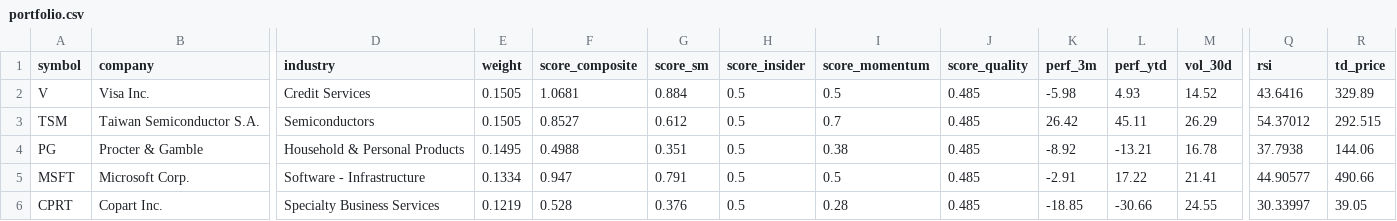
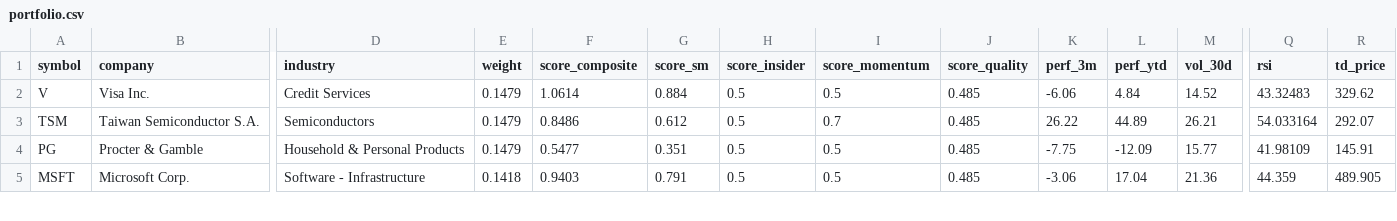
Before and after one commit to Bencode92/smartmoney-scraper, a CSV file: outputs/2025-12-02/portfolio.csv, drawn as a sheet; only a part is shown, gaps mark what is left out; removed rows and columns are numbered as before the commit, all else as after; rows hold the shown columns only; the diff covers the shown part only; the diff names each change by its address in the sheet, - before the commit and + after, or states it on an @@ line.

```diff
--- a/outputs/2025-12-02/portfolio.csv
+++ b/outputs/2025-12-02/portfolio.csv
-E2:E3 (weight): 0.1505
+E2:E3 (weight): 0.1479
-F2 (score_composite): 1.0681
+F2 (score_composite): 1.0614
-K2 (perf_3m): -5.98
+K2 (perf_3m): -6.06
-L2 (perf_ytd): 4.93
+L2 (perf_ytd): 4.84
-Q2 (rsi): 43.6416
+Q2 (rsi): 43.32483
-R2 (td_price): 329.89
+R2 (td_price): 329.62
-F3 (score_composite): 0.8527
+F3 (score_composite): 0.8486
-K3 (perf_3m): 26.42
+K3 (perf_3m): 26.22
-L3 (perf_ytd): 45.11
+L3 (perf_ytd): 44.89
-M3 (vol_30d): 26.29
+M3 (vol_30d): 26.21
-Q3 (rsi): 54.37012
+Q3 (rsi): 54.033164
-R3 (td_price): 292.515
+R3 (td_price): 292.07
-E4 (weight): 0.1495
+E4 (weight): 0.1479
-F4 (score_composite): 0.4988
+F4 (score_composite): 0.5477
-I4 (score_momentum): 0.38
+I4 (score_momentum): 0.5
-K4 (perf_3m): -8.92
+K4 (perf_3m): -7.75
-L4 (perf_ytd): -13.21
+L4 (perf_ytd): -12.09
-M4 (vol_30d): 16.78
+M4 (vol_30d): 15.77
-Q4 (rsi): 37.7938
+Q4 (rsi): 41.98109
-R4 (td_price): 144.06
+R4 (td_price): 145.91
-E5 (weight): 0.1334
+E5 (weight): 0.1418
-F5 (score_composite): 0.947
+F5 (score_composite): 0.9403
-K5 (perf_3m): -2.91
+K5 (perf_3m): -3.06
-L5 (perf_ytd): 17.22
+L5 (perf_ytd): 17.04
-M5 (vol_30d): 21.41
+M5 (vol_30d): 21.36
-Q5 (rsi): 44.90577
+Q5 (rsi): 44.359
-R5 (td_price): 490.66
+R5 (td_price): 489.905
-row 6: CPRT | Copart Inc. | Specialty Business Services | 0.1219 | 0.528 | 0.376 | 0.5 | 0.28 | 0.485 | -18.85 | -30.66 | 24.55 | 30.33997 | 39.05
```
Also changed, not shown: 2 added rows, 1 removed row and 28 edited cells elsewhere in this file, 5 other files.
